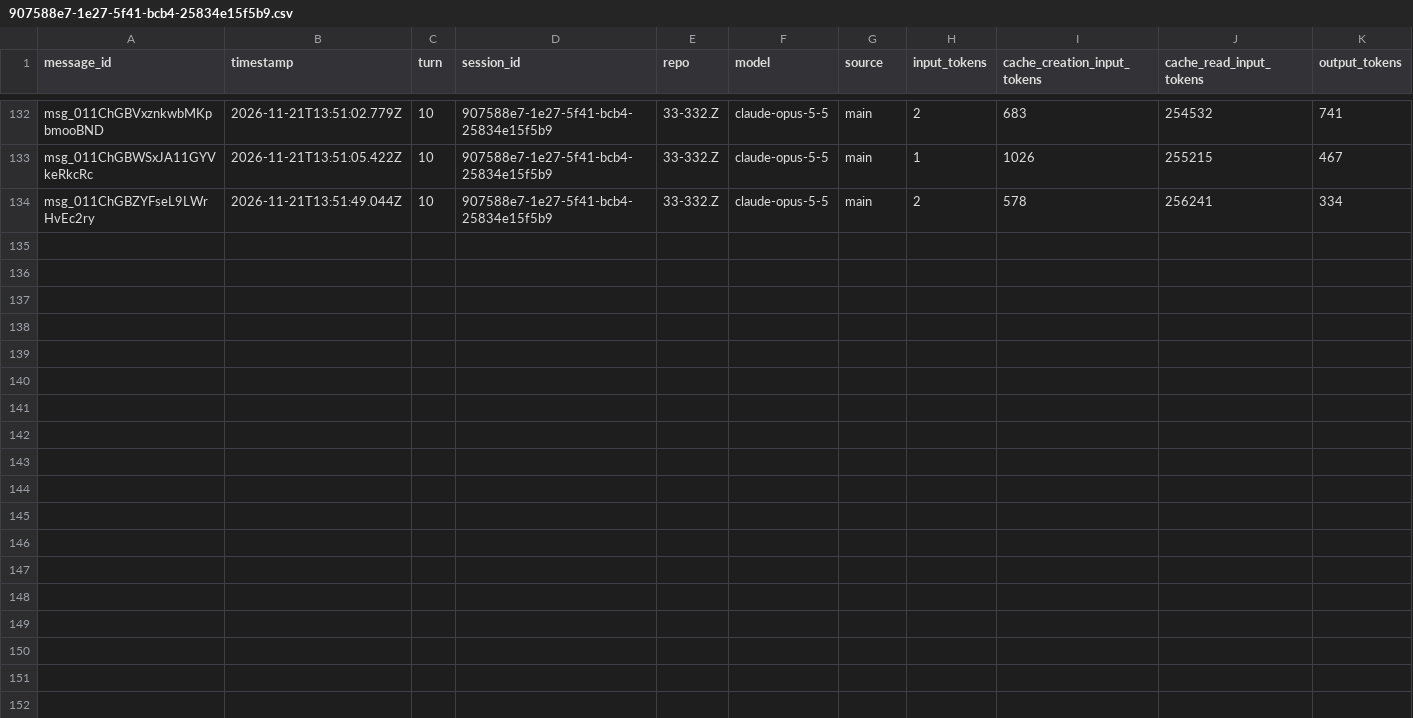
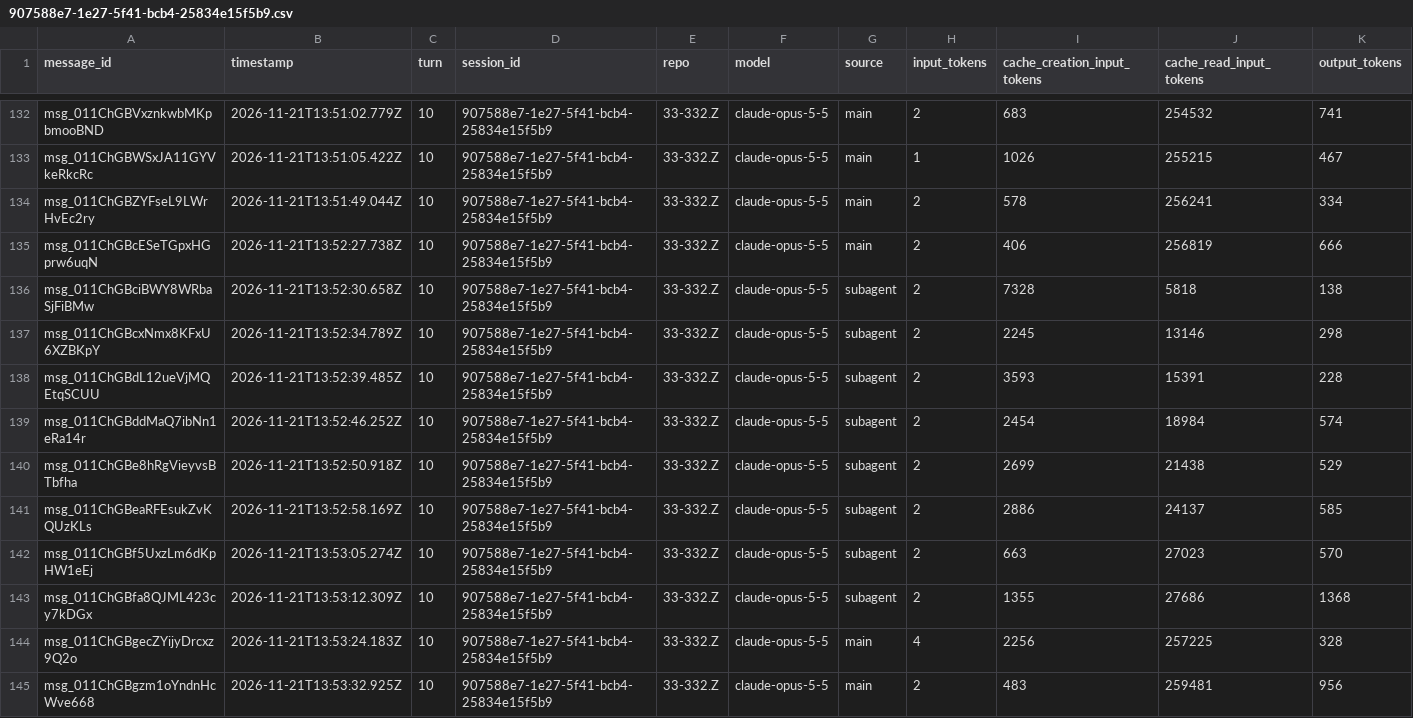
Before and after one commit to rhope-ops/33-332.Z, a CSV file: sessions/907588e7-1e27-5f41-bcb4-25834e15f5b9.csv, drawn as a sheet; only a part is shown, gaps mark what is left out.

```diff
--- a/sessions/907588e7-1e27-5f41-bcb4-25834e15f5b9.csv
+++ b/sessions/907588e7-1e27-5f41-bcb4-25834e15f5b9.csv
@@ -134 +134,12 @@ msg_011ChGBWSxJA11GYVkeRkcRc,2026-11-21T13:51:05.422Z,10,907588e7-1e27-5f41-bcb4
 msg_011ChGBZYFseL9LWrHvEc2ry,2026-11-21T13:51:49.044Z,10,907588e7-1e27-5f41-bcb4-25834e15f5b9,33-332.Z,claude-opus-5-5,main,2,578,256241,334
+msg_011ChGBcESeTGpxHGprw6uqN,2026-11-21T13:52:27.738Z,10,907588e7-1e27-5f41-bcb4-25834e15f5b9,33-332.Z,claude-opus-5-5,main,2,406,256819,666
+msg_011ChGBciBWY8WRbaSjFiBMw,2026-11-21T13:52:30.658Z,10,907588e7-1e27-5f41-bcb4-25834e15f5b9,33-332.Z,claude-opus-5-5,subagent,2,7328,5818,138
+msg_011ChGBcxNmx8KFxU6XZBKpY,2026-11-21T13:52:34.789Z,10,907588e7-1e27-5f41-bcb4-25834e15f5b9,33-332.Z,claude-opus-5-5,subagent,2,2245,13146,298
+msg_011ChGBdL12ueVjMQEtqSCUU,2026-11-21T13:52:39.485Z,10,907588e7-1e27-5f41-bcb4-25834e15f5b9,33-332.Z,claude-opus-5-5,subagent,2,3593,15391,228
+msg_011ChGBddMaQ7ibNn1eRa14r,2026-11-21T13:52:46.252Z,10,907588e7-1e27-5f41-bcb4-25834e15f5b9,33-332.Z,claude-opus-5-5,subagent,2,2454,18984,574
+msg_011ChGBe8hRgVieyvsBTbfha,2026-11-21T13:52:50.918Z,10,907588e7-1e27-5f41-bcb4-25834e15f5b9,33-332.Z,claude-opus-5-5,subagent,2,2699,21438,529
+msg_011ChGBeaRFEsukZvKQUzKLs,2026-11-21T13:52:58.169Z,10,907588e7-1e27-5f41-bcb4-25834e15f5b9,33-332.Z,claude-opus-5-5,subagent,2,2886,24137,585
+msg_011ChGBf5UxzLm6dKpHW1eEj,2026-11-21T13:53:05.274Z,10,907588e7-1e27-5f41-bcb4-25834e15f5b9,33-332.Z,claude-opus-5-5,subagent,2,663,27023,570
+msg_011ChGBfa8QJML423cy7kDGx,2026-11-21T13:53:12.309Z,10,907588e7-1e27-5f41-bcb4-25834e15f5b9,33-332.Z,claude-opus-5-5,subagent,2,1355,27686,1368
+msg_011ChGBgecZYijyDrcxz9Q2o,2026-11-21T13:53:24.183Z,10,907588e7-1e27-5f41-bcb4-25834e15f5b9,33-332.Z,claude-opus-5-5,main,4,2256,257225,328
+msg_011ChGBgzm1oYndnHcWve668,2026-11-21T13:53:32.925Z,10,907588e7-1e27-5f41-bcb4-25834e15f5b9,33-332.Z,claude-opus-5-5,main,2,483,259481,956
```
